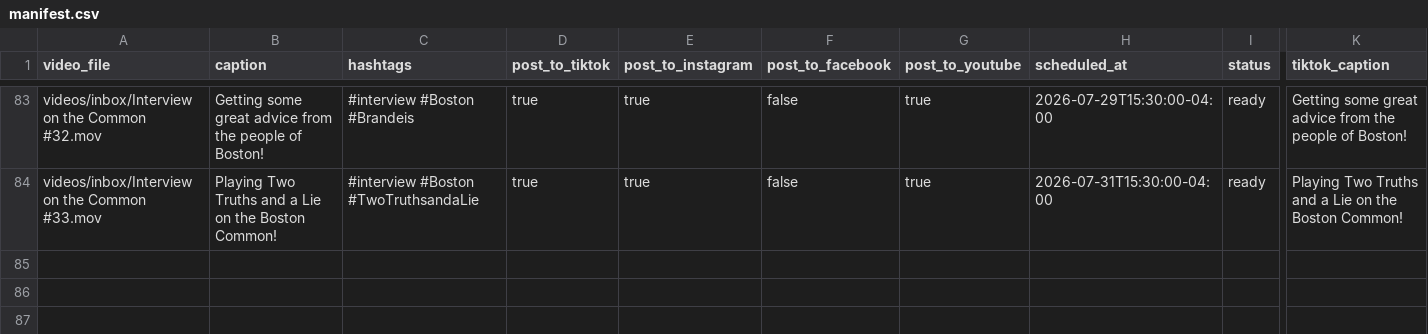
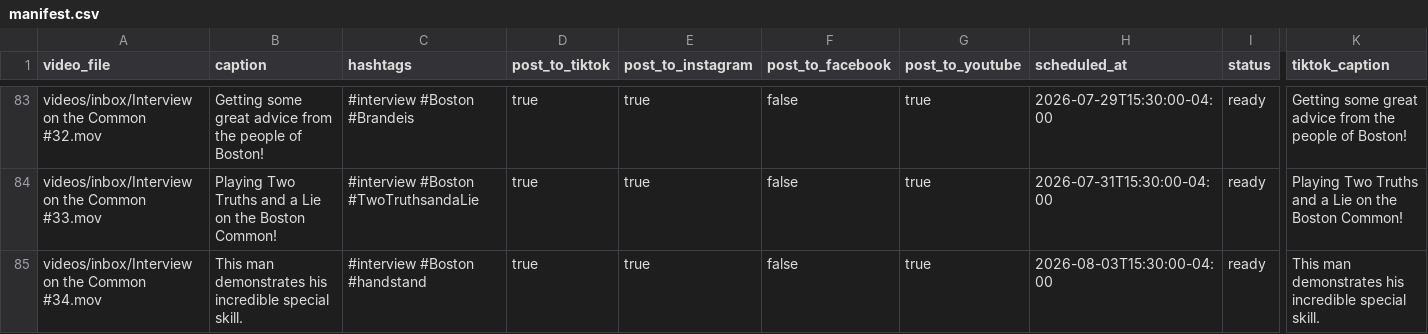
Before and after one commit to davidshapiro13/AutomatedContentUpload, a CSV file: manifests/manifest.csv, drawn as a sheet; only a part is shown, gaps mark what is left out; rows hold the shown columns only; the diff names each change by its address in the sheet, - before the commit and + after, or states it on an @@ line.

Commit message:
Add reel: Interview on the Common #34.mov @ 2026-08-03T15:30:00-04:00

```diff
--- a/manifests/manifest.csv
+++ b/manifests/manifest.csv
+row 85: videos/inbox/Interview on the Common #34.mov | This man demonstrates his incredible special skill. | #interview #Boston #handstand | true | true | false | true | 2026-08-03T15:30:00-04:00 | ready | This man demonstrates his incredible special skill.
```
